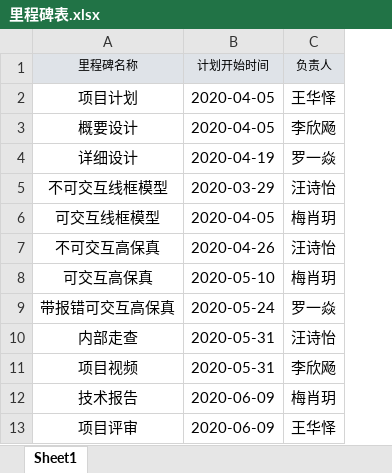
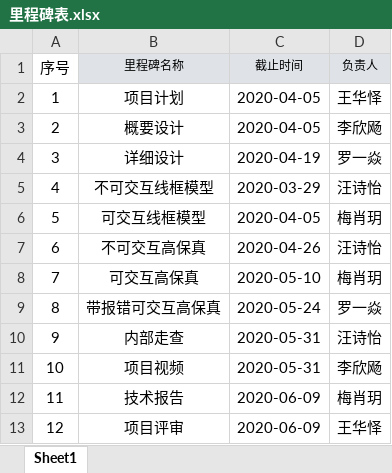
Before and after one commit to UXD202005/UXD202005_Repository, an Excel workbook: 进度管理/里程碑表.xlsx, sheet Sheet1, drawn as a sheet; values as stored, in another font and other column widths than the file's, no borders; addresses are those after the commit; the diff names each change by its address in the sheet, - before the commit and + after, or states it on an @@ line.

```diff
--- a/进度管理/里程碑表.xlsx (sheet Sheet1)
+++ b/进度管理/里程碑表.xlsx (sheet Sheet1)
+column A (序号), rows 2-13: 1 | 2 | 3 | 4 | 5 | 6 | 7 | 8 | 9 | 10 | 11 | 12
-C1: 计划开始时间
+C1: 截止时间
```
Also changed, not shown: 4 other files.
